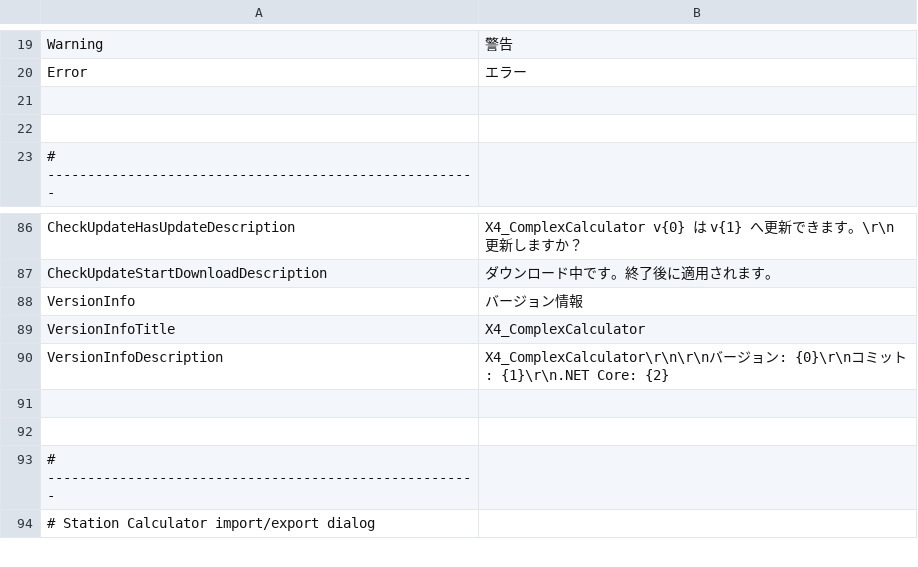
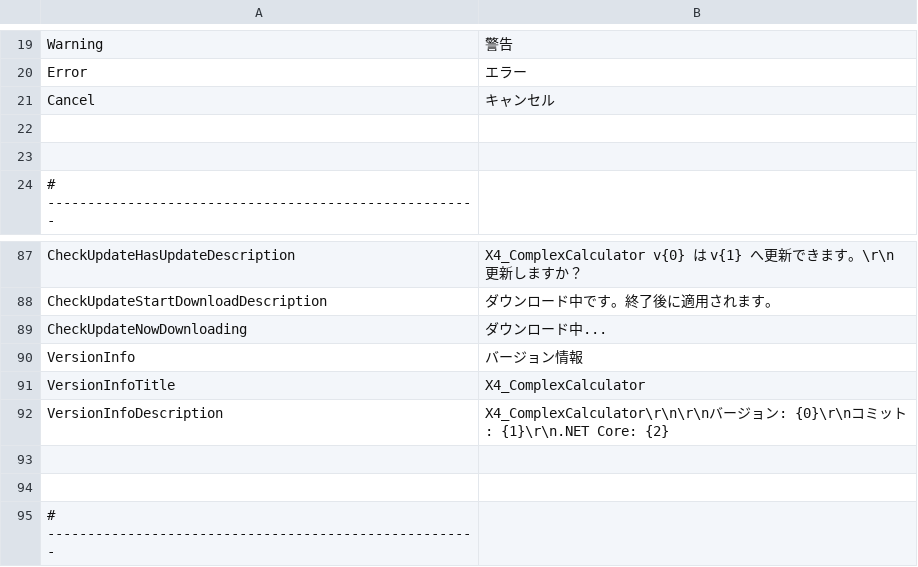
Before and after one commit to Ocelot1210/X4_ComplexCalculator, a CSV file: X4_ComplexCalculator/Localization/Lang.ja-JP.csv, drawn as a sheet; only a part is shown, gaps mark what is left out; the shorter side is filled out with more unchanged rows.

Commit message:
Show update download progress bar if quit before download completion

```diff
--- a/X4_ComplexCalculator/Localization/Lang.ja-JP.csv
+++ b/X4_ComplexCalculator/Localization/Lang.ja-JP.csv
@@ -20,2 +20,3 @@ Warning;警告
 Error;エラー
+Cancel;キャンセル
 
@@ -87,2 +88,3 @@ CheckUpdateHasUpdateDescription;X4_ComplexCalculator v{0} は v{1} へ更新で
 CheckUpdateStartDownloadDescription;ダウンロード中です。終了後に適用されます。
+CheckUpdateNowDownloading;ダウンロード中...
 VersionInfo;バージョン情報
```
Also changed, not shown: X4_ComplexCalculator/Localization/Lang.csv, X4_ComplexCalculator/Localization/Lang.en-US.csv, 5 other files.
